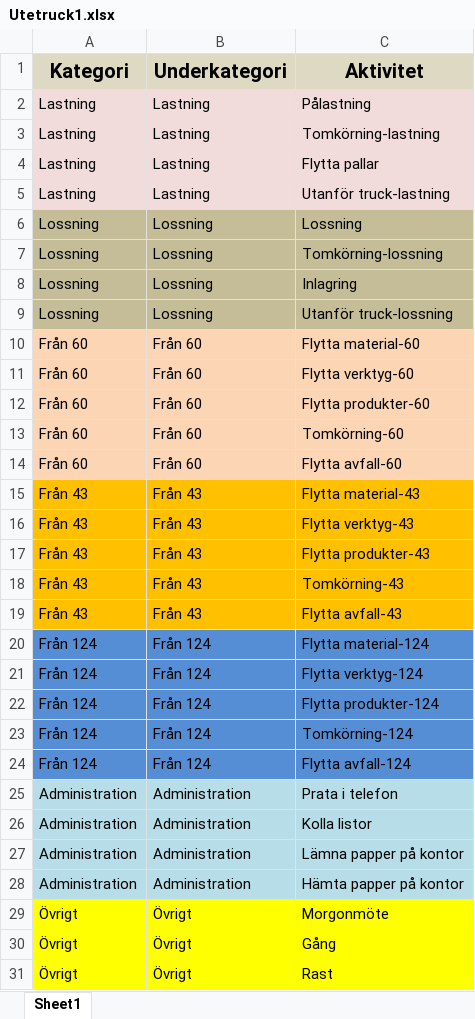
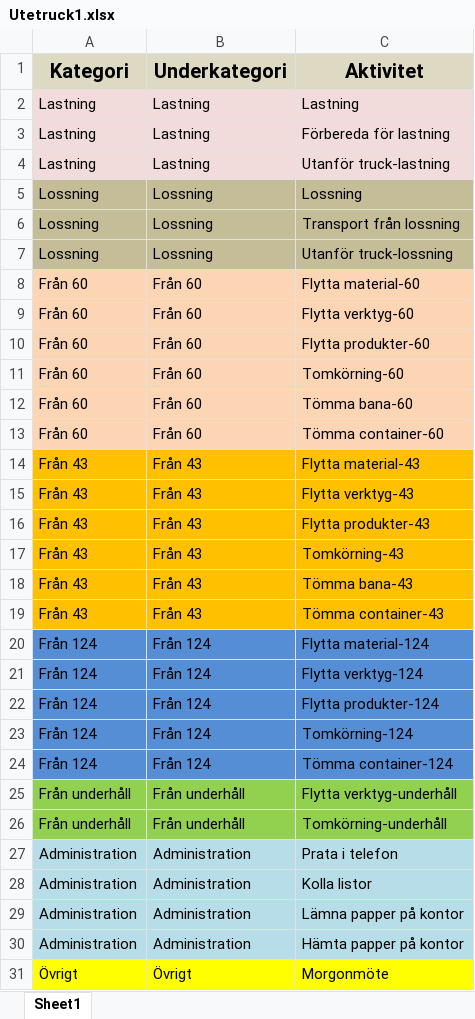
Before and after one commit to MrMartinPet/Frekvensanalys, an Excel workbook: Utetruck1.xlsx, sheet Sheet1, drawn as a sheet; only a part is shown; the shorter side is filled out with more unchanged rows; values as stored, in another font and other column widths than the file's, no borders; conditional formats and table styles not drawn; removed rows and columns are numbered as before the commit, all else as after; the diff covers the shown part only; the diff names each change by its address in the sheet, - before the commit and + after, or states it on an @@ line.

Commit message:
Add files via upload

```diff
--- a/Utetruck1.xlsx (sheet Sheet1)
+++ b/Utetruck1.xlsx (sheet Sheet1)
-C2 (Aktivitet): Pålastning
+C2 (Aktivitet): Lastning
-C3 (Aktivitet): Tomkörning-lastning
+C3 (Aktivitet): Förbereda för lastning
-row 4: Lastning | Lastning | Flytta pallar
-C6 (Aktivitet): Tomkörning-lossning
+C6 (Aktivitet): Transport från lossning
-row 8: Lossning | Lossning | Inlagring
-C12 (Aktivitet): Flytta avfall-60
+C12 (Aktivitet): Tömma bana-60
+row 13: Från 60 | Från 60 | Tömma container-60
-C18 (Aktivitet): Flytta avfall-43
+C18 (Aktivitet): Tömma bana-43
+row 19: Från 43 | Från 43 | Tömma container-43
-C24 (Aktivitet): Flytta avfall-124
+C24 (Aktivitet): Tömma container-124
+row 25: Från underhåll | Från underhåll | Flytta verktyg-underhåll
+row 26: Från underhåll | Från underhåll | Tomkörning-underhåll
```
Also changed, not shown: 2 added rows elsewhere in this sheet.
